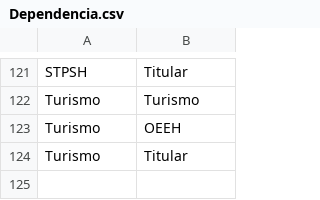
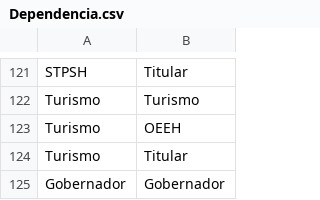
Before and after one commit to thelonious9/Enlaces, a CSV file: Dependencia.csv, drawn as a sheet; only a part is shown, gaps mark what is left out; the diff names each change by its address in the sheet, - before the commit and + after, or states it on an @@ line.

Commit message:
Agrego Gobernador a Dependencias

```diff
--- a/Dependencia.csv
+++ b/Dependencia.csv
+row 125: Gobernador | Gobernador
```
